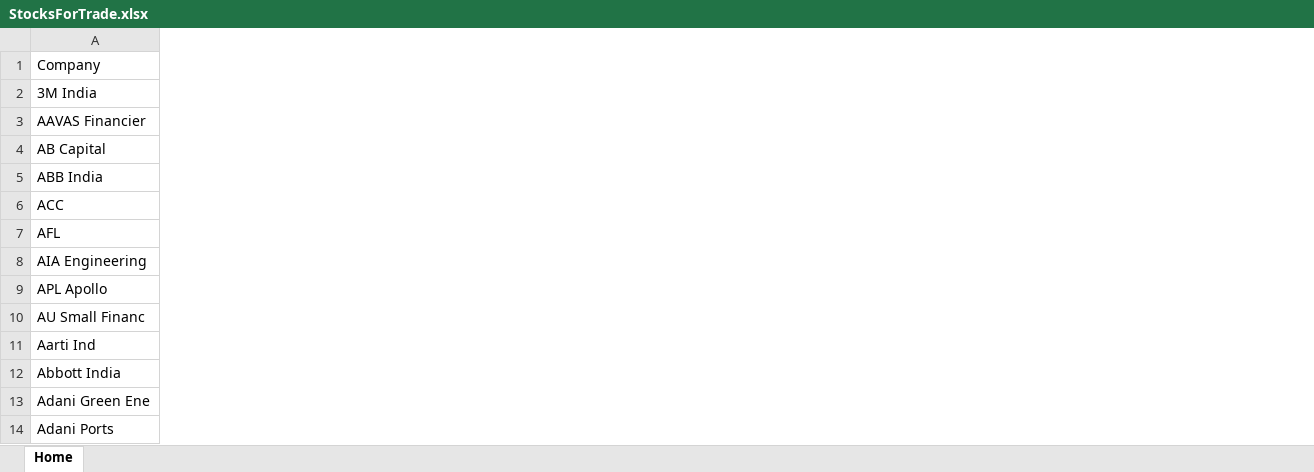
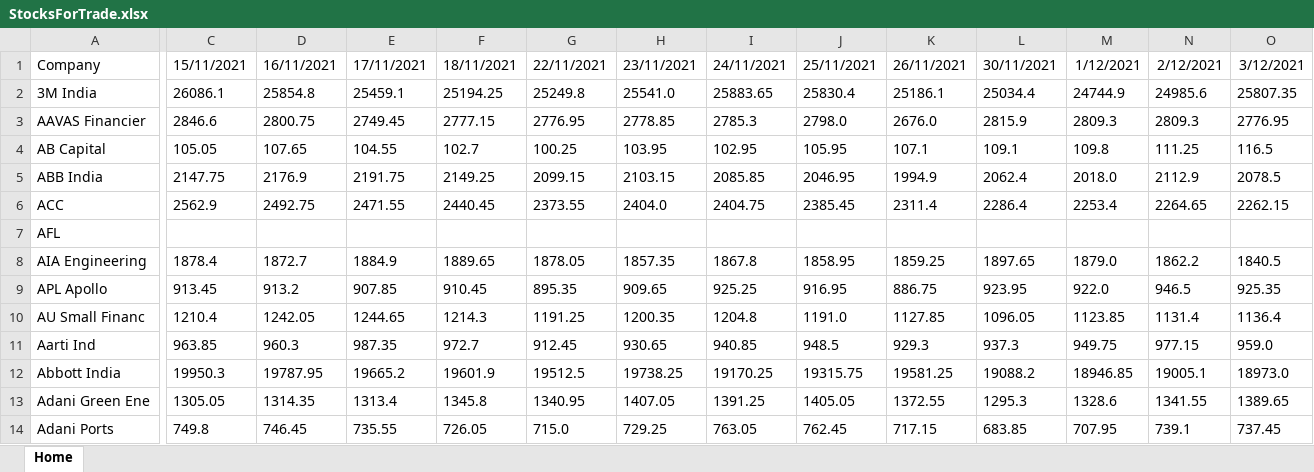
Before and after one commit to sandeepkk1507/indianstocks, an Excel workbook: resources/StocksForTrade.xlsx, sheet Home, drawn as a sheet; only a part is shown, gaps mark what is left out; values as stored, in another font and other column widths than the file's, no borders; conditional formats not drawn; the diff covers the shown part only; the diff names each change by its address in the sheet, - before the commit and + after, or states it on an @@ line.

Commit message:
data update

```diff
--- a/resources/StocksForTrade.xlsx (sheet Home)
+++ b/resources/StocksForTrade.xlsx (sheet Home)
+column C, rows 1-14: 15/11/2021 | 26086.1 | 2846.6 | 105.05 | 2147.75 | 2562.9 |  | 1878.4 | 913.45 | 1210.4 | 963.85 | 19950.3 | 1305.05 | 749.8
+column D, rows 1-14: 16/11/2021 | 25854.8 | 2800.75 | 107.65 | 2176.9 | 2492.75 |  | 1872.7 | 913.2 | 1242.05 | 960.3 | 19787.95 | 1314.35 | 746.45
+column E, rows 1-14: 17/11/2021 | 25459.1 | 2749.45 | 104.55 | 2191.75 | 2471.55 |  | 1884.9 | 907.85 | 1244.65 | 987.35 | 19665.2 | 1313.4 | 735.55
+column F, rows 1-14: 18/11/2021 | 25194.25 | 2777.15 | 102.7 | 2149.25 | 2440.45 |  | 1889.65 | 910.45 | 1214.3 | 972.7 | 19601.9 | 1345.8 | 726.05
+column G, rows 1-14: 22/11/2021 | 25249.8 | 2776.95 | 100.25 | 2099.15 | 2373.55 |  | 1878.05 | 895.35 | 1191.25 | 912.45 | 19512.5 | 1340.95 | 715.0
+column H, rows 1-14: 23/11/2021 | 25541.0 | 2778.85 | 103.95 | 2103.15 | 2404.0 |  | 1857.35 | 909.65 | 1200.35 | 930.65 | 19738.25 | 1407.05 | 729.25
+column I, rows 1-14: 24/11/2021 | 25883.65 | 2785.3 | 102.95 | 2085.85 | 2404.75 |  | 1867.8 | 925.25 | 1204.8 | 940.85 | 19170.25 | 1391.25 | 763.05
+column J, rows 1-14: 25/11/2021 | 25830.4 | 2798.0 | 105.95 | 2046.95 | 2385.45 |  | 1858.95 | 916.95 | 1191.0 | 948.5 | 19315.75 | 1405.05 | 762.45
+column K, rows 1-14: 26/11/2021 | 25186.1 | 2676.0 | 107.1 | 1994.9 | 2311.4 |  | 1859.25 | 886.75 | 1127.85 | 929.3 | 19581.25 | 1372.55 | 717.15
+column L, rows 1-14: 30/11/2021 | 25034.4 | 2815.9 | 109.1 | 2062.4 | 2286.4 |  | 1897.65 | 923.95 | 1096.05 | 937.3 | 19088.2 | 1295.3 | 683.85
+column M, rows 1-14: 1/12/2021 | 24744.9 | 2809.3 | 109.8 | 2018.0 | 2253.4 |  | 1879.0 | 922.0 | 1123.85 | 949.75 | 18946.85 | 1328.6 | 707.95
+column N, rows 1-14: 2/12/2021 | 24985.6 | 2809.3 | 111.25 | 2112.9 | 2264.65 |  | 1862.2 | 946.5 | 1131.4 | 977.15 | 19005.1 | 1341.55 | 739.1
+column O, rows 1-14: 3/12/2021 | 25807.35 | 2776.95 | 116.5 | 2078.5 | 2262.15 |  | 1840.5 | 925.35 | 1136.4 | 959.0 | 18973.0 | 1389.65 | 737.45
```
Also changed, not shown: 25 added columns elsewhere in this sheet, resources/StockProgress.xlsx, resources/TopGainLoss.xlsx, 9 other files.
